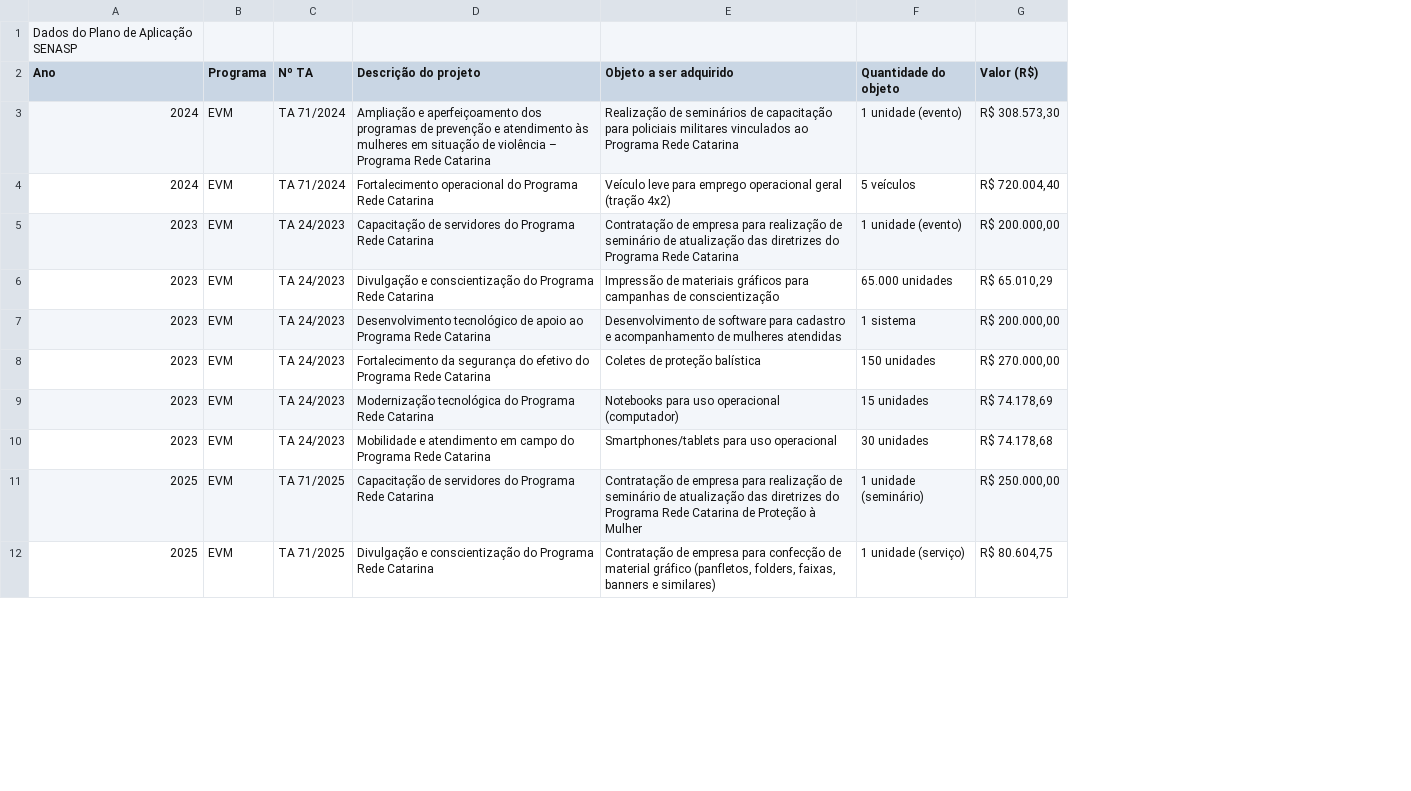
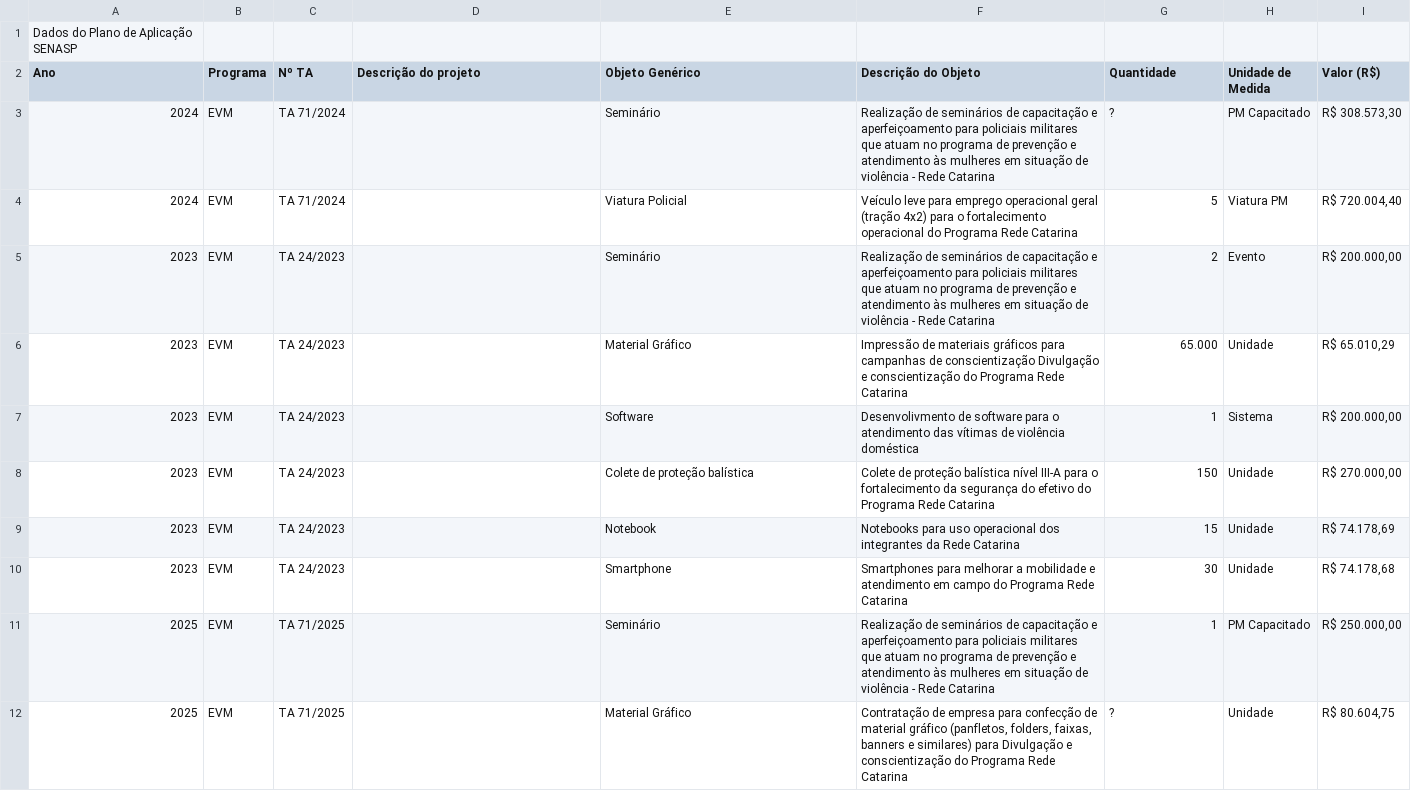
Before and after one commit to 926738-creator/bi-eppm, a CSV file: data.csv, drawn as a sheet; only a part is shown; addresses are those after the commit; the diff covers the shown part only; the diff names each change by its address in the sheet, - before the commit and + after, or states it on an @@ line.

```diff
--- a/data.csv
+++ b/data.csv
+column F (Descrição do Objeto), rows 3-12: Realização de seminários de capacitação e aperfeiçoamento para policiais militares que atuam no programa de prevenção e atendimento às mulheres em situação de violência - Rede Catarina | Veículo leve para emprego operacional geral (tração 4x2) para o fortalecimento operacional do Programa Rede Catarina | Realização de seminários de capacitação e aperfeiçoamento para policiais militares que atuam no programa de prevenção e atendimento às mulheres em situação de violência - Rede Catarina | Impressão de materiais gráficos para campanhas de conscientização Divulgação e conscientização do Programa Rede Catarina | Desenvolivmento de software para o atendimento das vítimas de violência doméstica | Colete de proteção balística nível III-A para o fortalecimento da segurança do efetivo do Programa Rede Catarina | Notebooks para uso operacional dos integrantes da Rede Catarina | Smartphones para melhorar a mobilidade e atendimento em campo do Programa Rede Catarina | Realização de seminários de capacitação e aperfeiçoamento para policiais militares que atuam no programa de prevenção e atendimento às mulheres em situação de violência - Rede Catarina | Contratação de empresa para confecção de material gráfico (panfletos, folders, faixas, banners e similares) para Divulgação e conscientização do Programa Rede Catarina
+column H (Unidade de Medida), rows 3-12: PM Capacitado | Viatura PM | Evento | Unidade | Sistema | Unidade | Unidade | Unidade | PM Capacitado | Unidade
-E2: Objeto a ser adquirido
+E2: Objeto Genérico
-G2: Quantidade do objeto
+G2: Quantidade
-D3 (Descrição do projeto): Ampliação e aperfeiçoamento dos programas de prevenção e atendimento às mulheres em situação de violência – Programa Rede Catarina
+D3 (Descrição do projeto): (empty)
-E3 (Objeto Genérico): Realização de seminários de capacitação para policiais militares vinculados ao Programa Rede Catarina
+E3 (Objeto Genérico): Seminário
-G3 (Quantidade): 1 unidade (evento)
+G3 (Quantidade): ?
-D4 (Descrição do projeto): Fortalecimento operacional do Programa Rede Catarina
+D4 (Descrição do projeto): (empty)
-E4 (Objeto Genérico): Veículo leve para emprego operacional geral (tração 4x2)
+E4 (Objeto Genérico): Viatura Policial
-G4 (Quantidade): 5 veículos
+G4 (Quantidade): 5
-D5 (Descrição do projeto): Capacitação de servidores do Programa Rede Catarina
+D5 (Descrição do projeto): (empty)
-E5 (Objeto Genérico): Contratação de empresa para realização de seminário de atualização das diretrizes do Programa Rede Catarina
+E5 (Objeto Genérico): Seminário
-G5 (Quantidade): 1 unidade (evento)
+G5 (Quantidade): 2
-D6 (Descrição do projeto): Divulgação e conscientização do Programa Rede Catarina
+D6 (Descrição do projeto): (empty)
-E6 (Objeto Genérico): Impressão de materiais gráficos para campanhas de conscientização
+E6 (Objeto Genérico): Material Gráfico
-G6 (Quantidade): 65.000 unidades
+G6 (Quantidade): 65.000
-D7 (Descrição do projeto): Desenvolvimento tecnológico de apoio ao Programa Rede Catarina
+D7 (Descrição do projeto): (empty)
-E7 (Objeto Genérico): Desenvolvimento de software para cadastro e acompanhamento de mulheres atendidas
+E7 (Objeto Genérico): Software
-G7 (Quantidade): 1 sistema
+G7 (Quantidade): 1
-D8 (Descrição do projeto): Fortalecimento da segurança do efetivo do Programa Rede Catarina
+D8 (Descrição do projeto): (empty)
-E8 (Objeto Genérico): Coletes de proteção balística
+E8 (Objeto Genérico): Colete de proteção balística
-G8 (Quantidade): 150 unidades
+G8 (Quantidade): 150
-D9 (Descrição do projeto): Modernização tecnológica do Programa Rede Catarina
+D9 (Descrição do projeto): (empty)
-E9 (Objeto Genérico): Notebooks para uso operacional (computador)
+E9 (Objeto Genérico): Notebook
-G9 (Quantidade): 15 unidades
+G9 (Quantidade): 15
-D10 (Descrição do projeto): Mobilidade e atendimento em campo do Programa Rede Catarina
+D10 (Descrição do projeto): (empty)
-E10 (Objeto Genérico): Smartphones/tablets para uso operacional
+E10 (Objeto Genérico): Smartphone
-G10 (Quantidade): 30 unidades
+G10 (Quantidade): 30
-D11 (Descrição do projeto): Capacitação de servidores do Programa Rede Catarina
+D11 (Descrição do projeto): (empty)
-E11 (Objeto Genérico): Contratação de empresa para realização de seminário de atualização das diretrizes do Programa Rede Catarina de Proteção à Mulher
+E11 (Objeto Genérico): Seminário
-G11 (Quantidade): 1 unidade (seminário)
+G11 (Quantidade): 1
-D12 (Descrição do projeto): Divulgação e conscientização do Programa Rede Catarina
+D12 (Descrição do projeto): (empty)
-E12 (Objeto Genérico): Contratação de empresa para confecção de material gráfico (panfletos, folders, faixas, banners e similares)
+E12 (Objeto Genérico): Material Gráfico
-G12 (Quantidade): 1 unidade (serviço)
+G12 (Quantidade): ?
```
Also changed, not shown: 28 edited cells elsewhere in this file.
